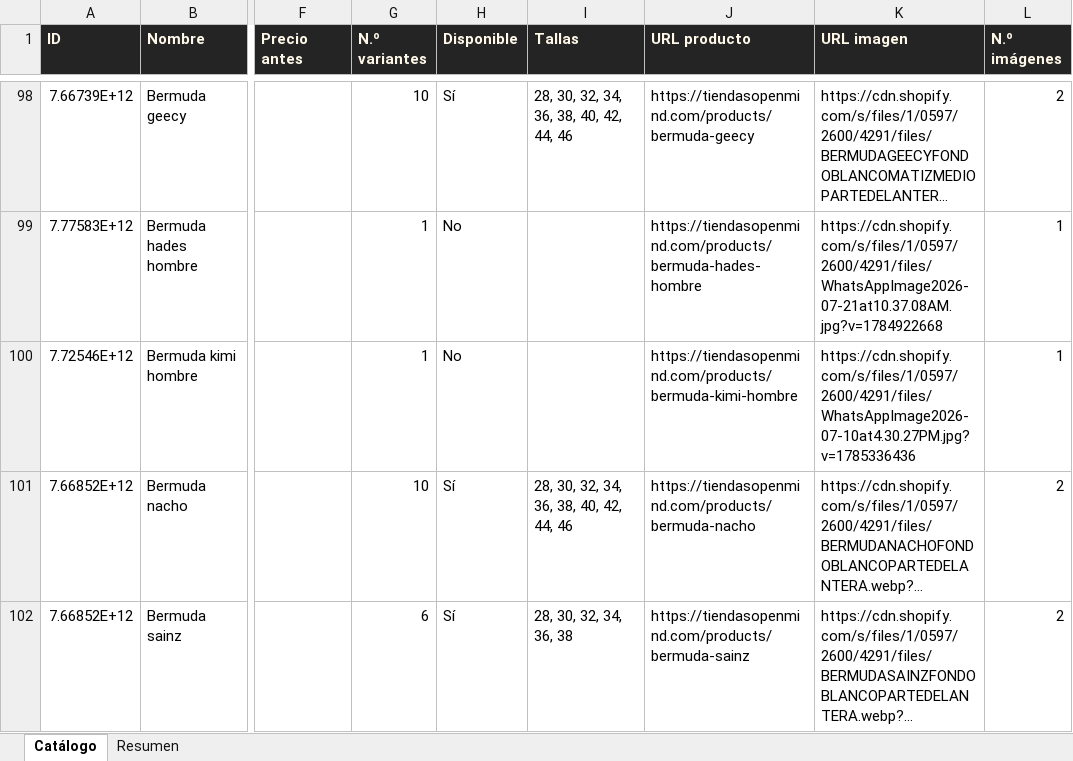
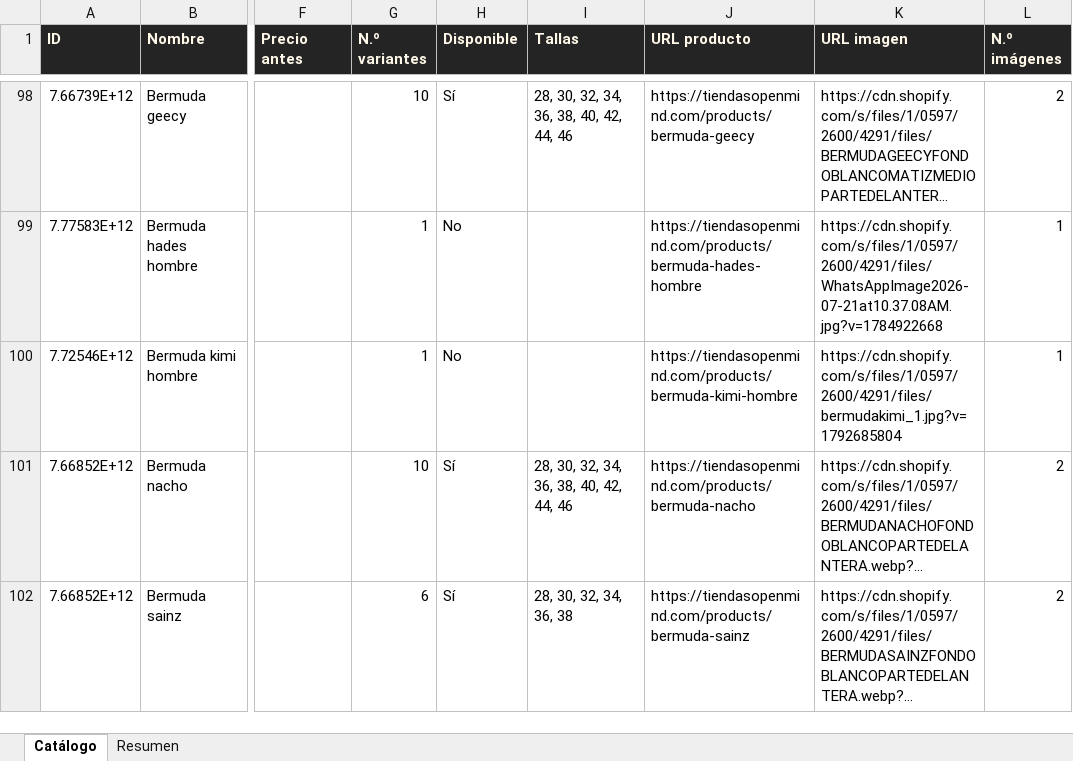
Before and after one commit to ikib2c/iki, an Excel workbook: OpenMind_Catalogo.xlsx, sheet Catálogo, drawn as a sheet; only a part is shown, gaps mark what is left out; long unchanged cells end in …; values as stored, in another font and other column widths than the file's, no borders; the diff covers the shown part only; the diff names each change by its address in the sheet, - before the commit and + after, or states it on an @@ line.

```diff
--- a/OpenMind_Catalogo.xlsx (sheet Catálogo)
+++ b/OpenMind_Catalogo.xlsx (sheet Catálogo)
-K100 (URL imagen): https://cdn.shopify.com/s/files/1/0597/2600/4291/files/WhatsAppImage2026-07-10at4.30.27PM.jpg?v=1785336436
+K100 (URL imagen): https://cdn.shopify.com/s/files/1/0597/2600/4291/files/bermudakimi_1.jpg?v=1792685804
```
Also changed, not shown: 4 added rows and 1 edited cell elsewhere in this sheet, sheet Resumen, Gava_Joyeria_Catalogo.xlsx, Jugueteria_Taiwan_Catalogo.xlsx, 4 other files.
